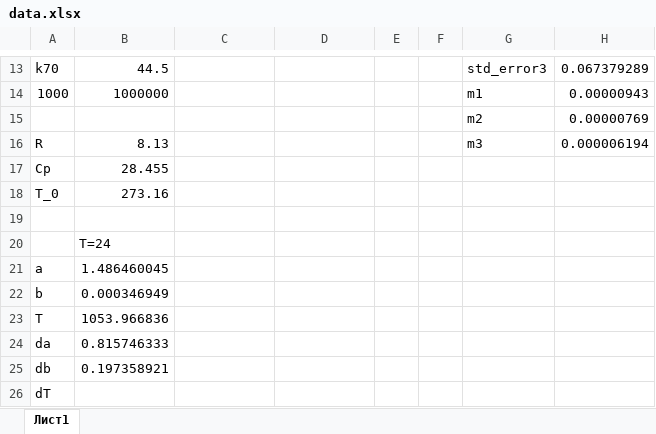
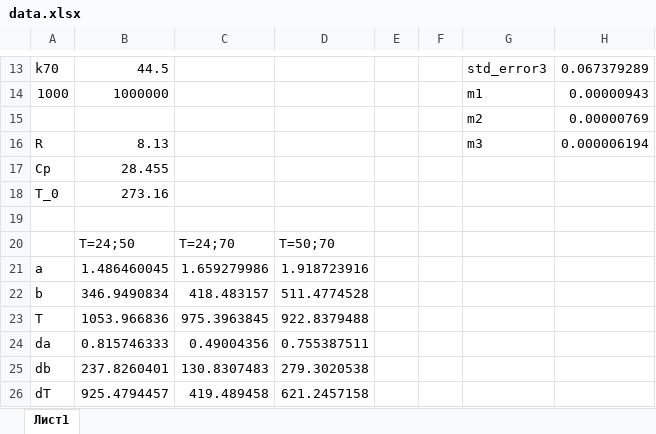
Before and after one commit to matthewBarabash/sem2.labs, an Excel workbook: lab2.1.6/data.xlsx, sheet Лист1, drawn as a sheet; only a part is shown, gaps mark what is left out; values as stored, in another font and other column widths than the file's, no borders; charts and pictures not drawn; removed rows and columns are numbered as before the commit, all else as after; rows hold the shown columns only; the diff names each change by its address in the sheet, - before the commit and + after, or states it on an @@ line.

Commit message:
Add files via upload

```diff
--- a/lab2.1.6/data.xlsx (sheet Лист1)
+++ b/lab2.1.6/data.xlsx (sheet Лист1)
-row 20:  | T=24
+row 20:  | T=24;50 | T=24;70 | T=50;70
-C21: (empty)
+C21: 1.659279986
-D21: (empty)
+D21: 1.918723916
-B22: 0.000346949
+B22: 346.9490834
-C22: (empty)
+C22: 418.483157
-D22: (empty)
+D22: 511.4774528
-C23: (empty)
+C23: 975.3963845
-D23: (empty)
+D23: 922.8379488
-C24: (empty)
+C24: 0.49004356
-D24: (empty)
+D24: 0.755387511
-B25: 0.197358921
+B25: 237.8260401
-C25: (empty)
+C25: 130.8307483
-D25: (empty)
+D25: 279.3020538
-B26: (empty)
+B26: 925.4794457
-C26: (empty)
+C26: 419.489458
-D26: (empty)
+D26: 621.2457158
```
Also changed, not shown: formulas that keep their value, charts or pictures.
